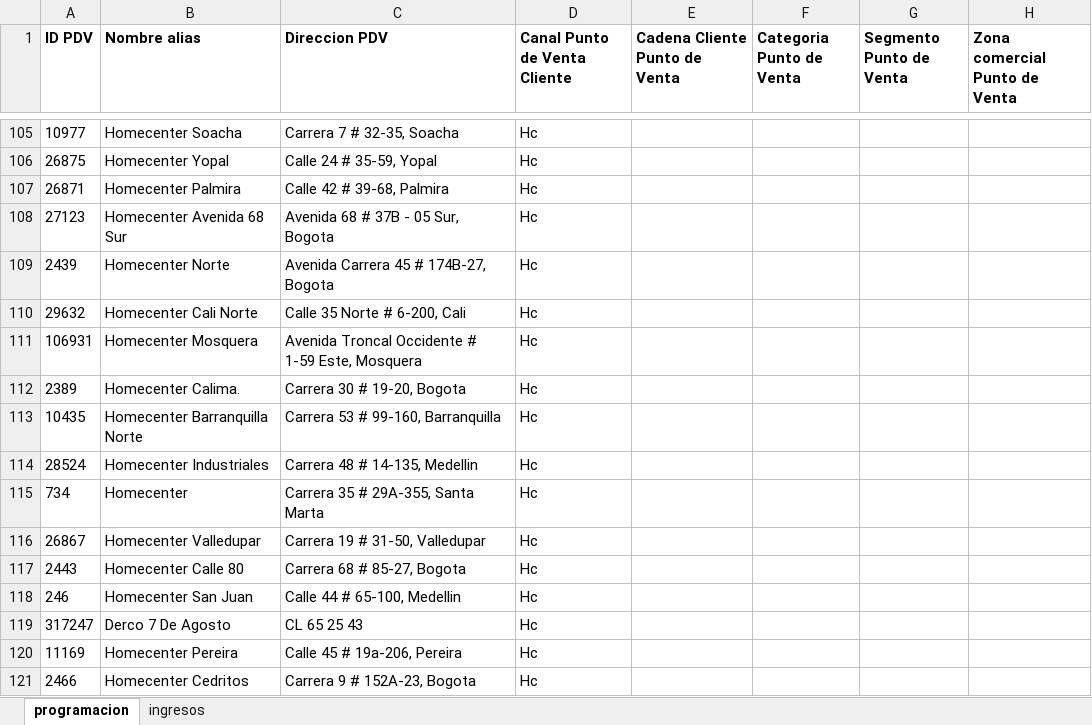
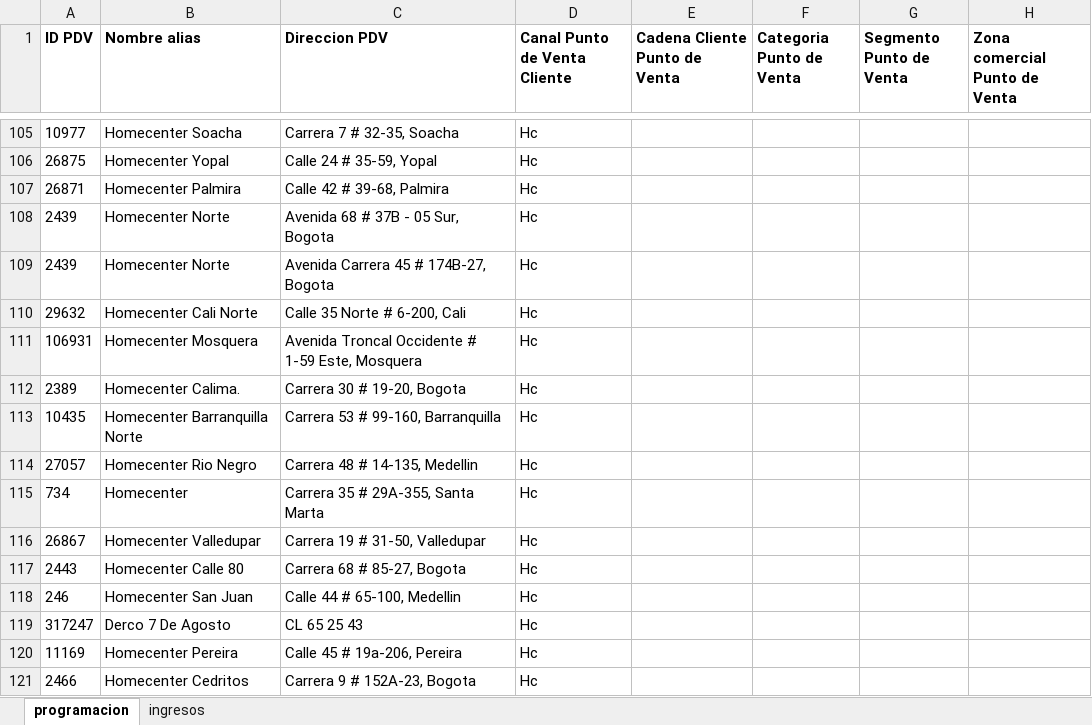
Before and after one commit to johangarzon19/monitor-ingresos, an Excel workbook: data/reporte_ingresos.xlsx, sheet programacion, drawn as a sheet; only a part is shown, gaps mark what is left out; values as stored, in another font and other column widths than the file's, no borders; the diff names each change by its address in the sheet, - before the commit and + after, or states it on an @@ line.

Commit message:
Actualizar datos de ingresos

```diff
--- a/data/reporte_ingresos.xlsx (sheet programacion)
+++ b/data/reporte_ingresos.xlsx (sheet programacion)
-A108 (ID PDV): 27123
+A108 (ID PDV): 2439
-B108 (Nombre alias): Homecenter Avenida 68 Sur
+B108 (Nombre alias): Homecenter Norte
-A114 (ID PDV): 28524
+A114 (ID PDV): 27057
-B114 (Nombre alias): Homecenter Industriales
+B114 (Nombre alias): Homecenter Rio Negro
```
